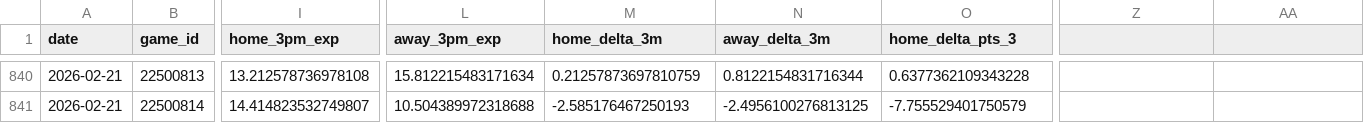
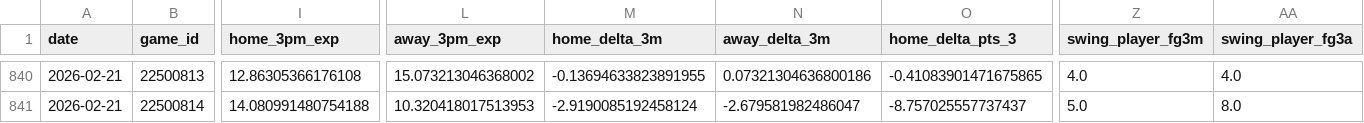
Before and after one commit to entropyisrude/nba-luck-adjustment, a CSV file: data/adjusted_games.csv, drawn as a sheet; only a part is shown, gaps mark what is left out; the diff covers the shown part only; the diff names each change by its address in the sheet, - before the commit and + after, or states it on an @@ line.

```diff
--- a/data/adjusted_games.csv
+++ b/data/adjusted_games.csv
-Z1: (empty)
+Z1: swing_player_fg3m
-AA1: (empty)
+AA1: swing_player_fg3a
-I840 (home_3pm_exp): 13.212578736978108
+I840 (home_3pm_exp): 12.86305366176108
-L840 (away_3pm_exp): 15.812215483171634
+L840 (away_3pm_exp): 15.073213046368002
-M840 (home_delta_3m): 0.21257873697810759
+M840 (home_delta_3m): -0.13694633823891955
-N840 (away_delta_3m): 0.8122154831716344
+N840 (away_delta_3m): 0.07321304636800186
-O840 (home_delta_pts_3): 0.6377362109343228
+O840 (home_delta_pts_3): -0.41083901471675865
-Z840 (swing_player_fg3m): (empty)
+Z840 (swing_player_fg3m): 4.0
-AA840 (swing_player_fg3a): (empty)
+AA840 (swing_player_fg3a): 4.0
-I841 (home_3pm_exp): 14.414823532749807
+I841 (home_3pm_exp): 14.080991480754188
-L841 (away_3pm_exp): 10.504389972318688
+L841 (away_3pm_exp): 10.320418017513953
-M841 (home_delta_3m): -2.585176467250193
+M841 (home_delta_3m): -2.9190085192458124
-N841 (away_delta_3m): -2.4956100276813125
+N841 (away_delta_3m): -2.679581982486047
-O841 (home_delta_pts_3): -7.755529401750579
+O841 (home_delta_pts_3): -8.757025557737437
-Z841 (swing_player_fg3m): (empty)
+Z841 (swing_player_fg3m): 5.0
-AA841 (swing_player_fg3a): (empty)
+AA841 (swing_player_fg3a): 8.0
```
Also changed, not shown: 74 edited cells elsewhere in this file, data/player_state.csv, 5 other files.
